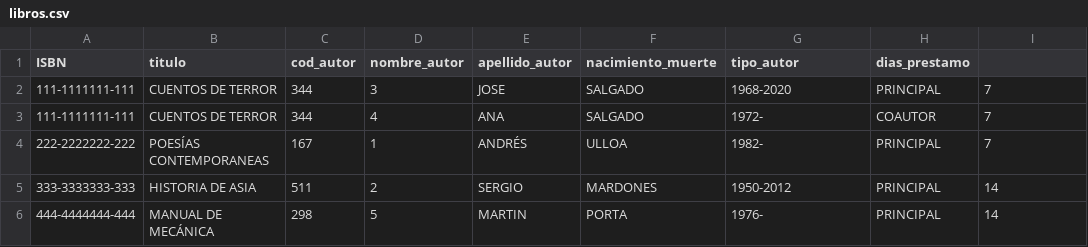
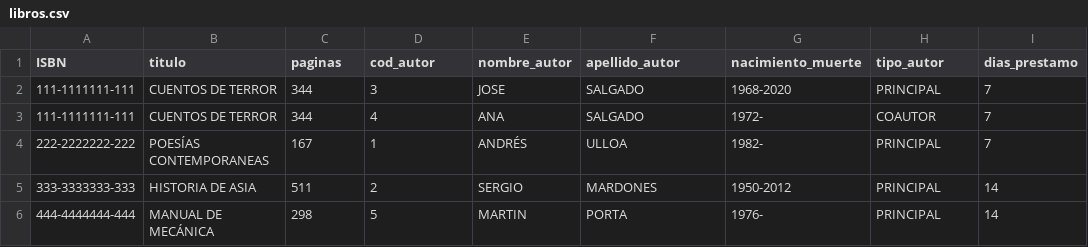
Before and after one commit to pazestasdf/biblioteca-prueba-psql, a CSV file: libros.csv, drawn as a sheet.

Commit message:
id_libro no era INTEGER si no VARCHAR, libros.csv no tenia numero de paginas y socios no tenia un numero de telefono

```diff
--- a/libros.csv
+++ b/libros.csv
@@ -1,2 +1,2 @@
-ISBN,titulo,cod_autor,nombre_autor,apellido_autor,nacimiento_muerte,tipo_autor,dias_prestamo
+ISBN,titulo,paginas,cod_autor,nombre_autor,apellido_autor,nacimiento_muerte,tipo_autor,dias_prestamo
 111-1111111-111,CUENTOS DE TERROR,344,3,JOSE,SALGADO,1968-2020,PRINCIPAL,7
```
Also changed, not shown: socios.csv, 1 other file.
